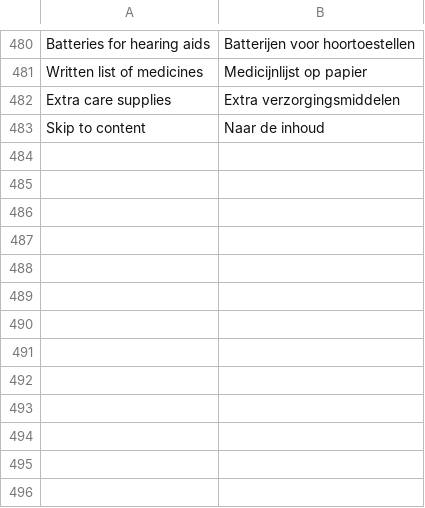
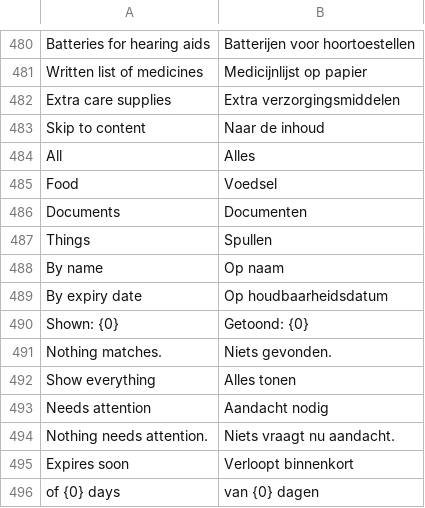
Before and after one commit to Emalsha/vorrat, a TSV file: locales/nl.tsv, drawn as a sheet; only a part is shown, gaps mark what is left out; the diff names each change by its address in the sheet, - before the commit and + after, or states it on an @@ line.

```diff
--- a/locales/nl.tsv
+++ b/locales/nl.tsv
+row 484: All | Alles
+row 485: Food | Voedsel
+row 486: Documents | Documenten
+row 487: Things | Spullen
+row 488: By name | Op naam
+row 489: By expiry date | Op houdbaarheidsdatum
+row 490: Shown: {0} | Getoond: {0}
+row 491: Nothing matches. | Niets gevonden.
+row 492: Show everything | Alles tonen
+row 493: Needs attention | Aandacht nodig
+row 494: Nothing needs attention. | Niets vraagt nu aandacht.
+row 495: Expires soon | Verloopt binnenkort
+row 496: of {0} days | van {0} dagen
```
Also changed, not shown: locales/de.tsv, locales/fr.tsv, 5 other files.
